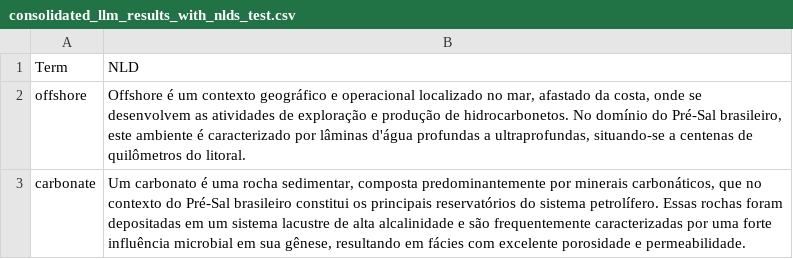
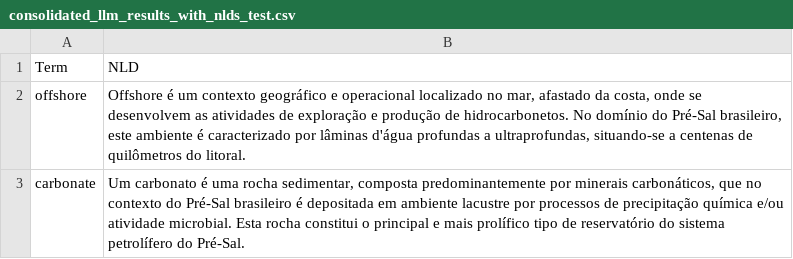
Before and after one commit to martinstroher/Pipeline_2, a CSV file: output/consolidated_llm_results_with_nlds_test.csv, drawn as a sheet.

```diff
--- a/output/consolidated_llm_results_with_nlds_test.csv
+++ b/output/consolidated_llm_results_with_nlds_test.csv
@@ -2,2 +2,2 @@
 offshore,"Offshore é um contexto geográfico e operacional localizado no mar, afastado da costa, onde se desenvolvem as atividades de exploração e produção de hidrocarbonetos. No domínio do Pré-Sal brasileiro, este ambiente é caracterizado por lâminas d'água profundas a ultraprofundas, situando-se a centenas de quilômetros do litoral."
-carbonate,"Um carbonato é uma rocha sedimentar, composta predominantemente por minerais carbonáticos, que no contexto do Pré-Sal brasileiro constitui os principais reservatórios do sistema petrolífero. Essas rochas foram depositadas em um sistema lacustre de alta alcalinidade e são frequentemente caracterizadas por uma forte influência microbial em sua gênese, resultando em fácies com excelente porosidade e permeabilidade."
+carbonate,"Um carbonato é uma rocha sedimentar, composta predominantemente por minerais carbonáticos, que no contexto do Pré-Sal brasileiro é depositada em ambiente lacustre por processos de precipitação química e/ou atividade microbial. Esta rocha constitui o principal e mais prolífico tipo de reservatório do sistema petrolífero do Pré-Sal."
```
Also changed, not shown: output/categorized_llm_terms_test.csv, 9 other files.
